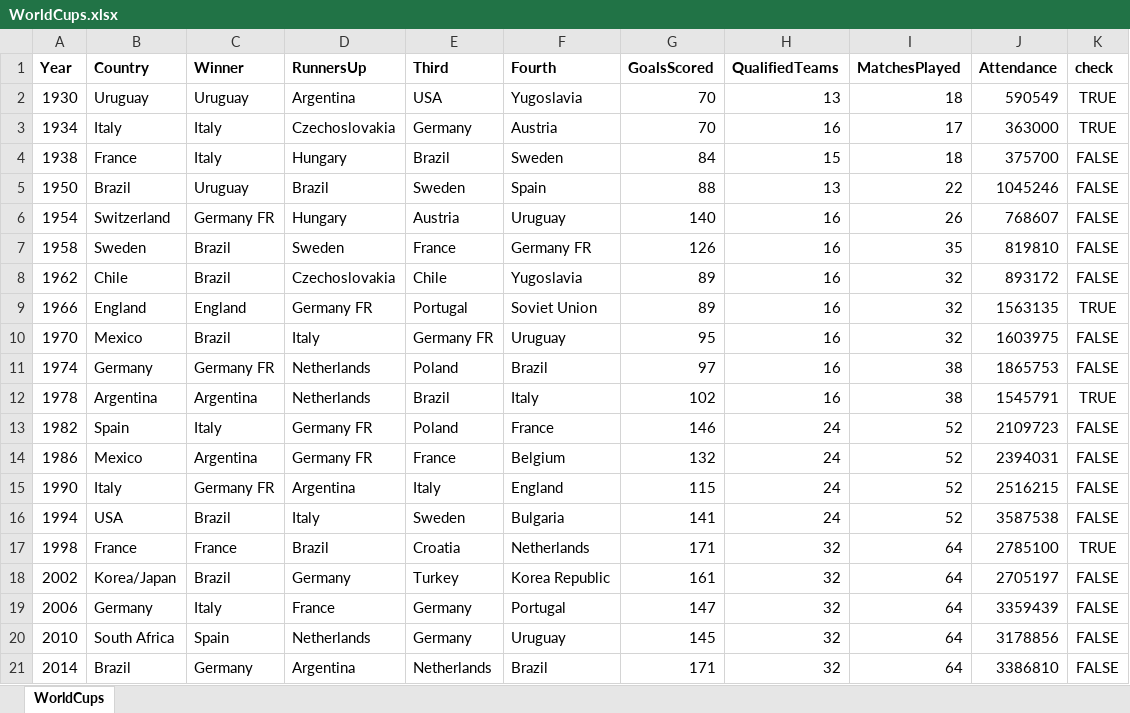
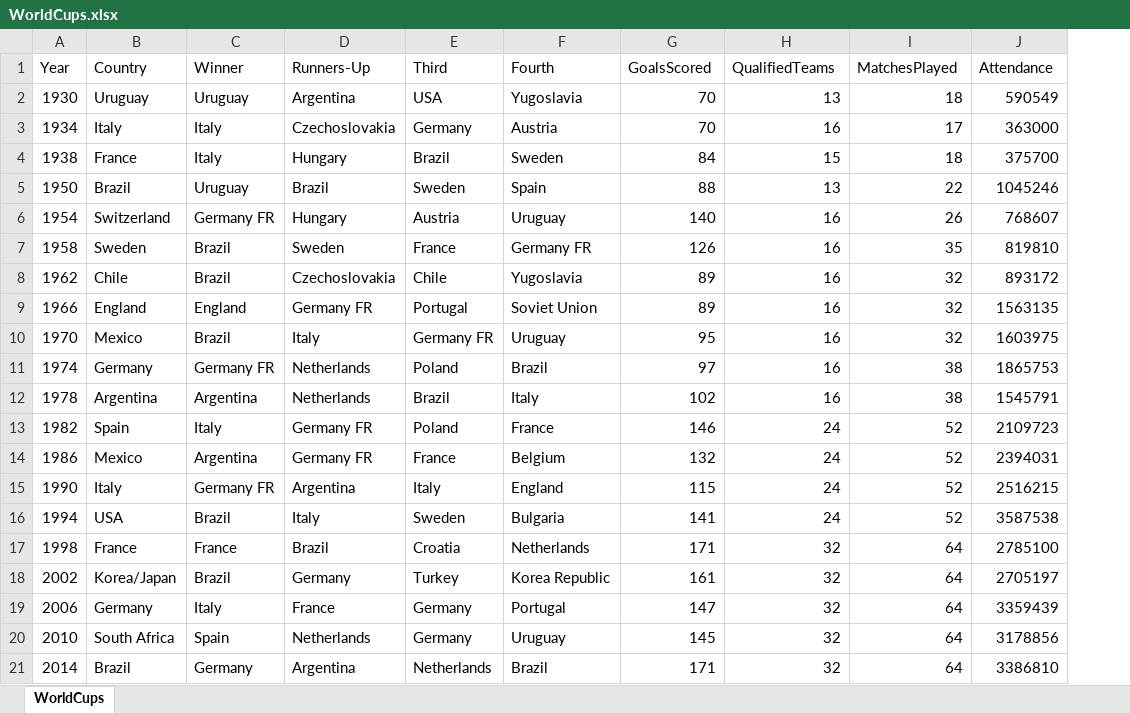
Before and after one commit to snehasish2506/FIFA_World_Cup_DataAnalysis, an Excel workbook: Dataset/WorldCups.xlsx, sheet WorldCups, drawn as a sheet; values as stored, in another font and other column widths than the file's, no borders; the diff names each change by its address in the sheet, - before the commit and + after, or states it on an @@ line.

```diff
--- a/Dataset/WorldCups.xlsx (sheet WorldCups)
+++ b/Dataset/WorldCups.xlsx (sheet WorldCups)
-column K (check), rows 2-21: TRUE | TRUE | FALSE | FALSE | FALSE | FALSE | FALSE | TRUE | FALSE | FALSE | TRUE | FALSE | FALSE | FALSE | FALSE | TRUE | FALSE | FALSE | FALSE | FALSE
-A1:J1 bold: on
+A1:J1 bold: off
-D1: RunnersUp
+D1: Runners-Up
```
Also changed, not shown: Dataset/WorldCupMatches.xlsx, 3 other files.
